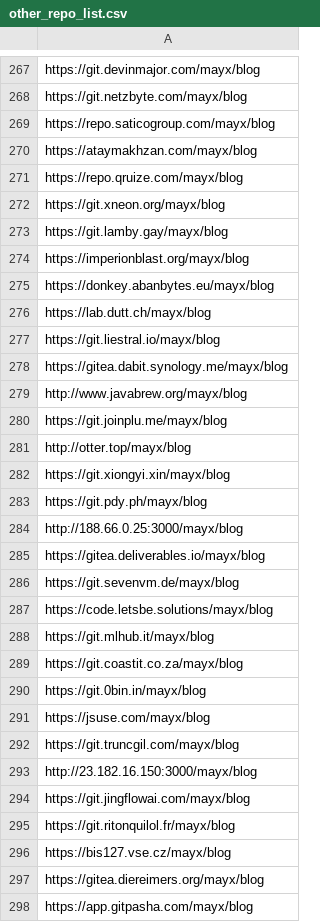
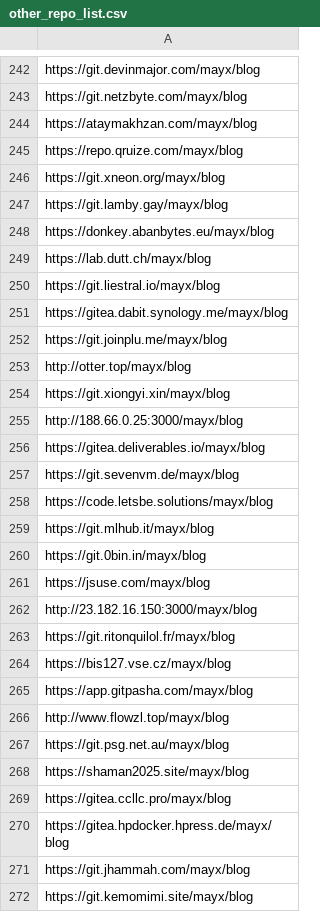
Before and after one commit to Mabbs/mabbs.github.io, a CSV file: _data/other_repo_list.csv, drawn as a sheet; only a part is shown, gaps mark what is left out; the shorter side is filled out with more unchanged rows; the diff covers the shown part only.

Commit message:
Update 5 files
- /_data/other_repo_list.csv
- /_posts/2026-08-01-terminal.md
- /index.html
- /_tools/envs_post-receive
- /games.md

```diff
--- a/_data/other_repo_list.csv
+++ b/_data/other_repo_list.csv
@@ -268,3 +243,2 @@ https://git.devinmajor.com/mayx/blog
 https://git.netzbyte.com/mayx/blog
-https://repo.saticogroup.com/mayx/blog
 https://ataymakhzan.com/mayx/blog
@@ -273,3 +247,2 @@ https://git.xneon.org/mayx/blog
 https://git.lamby.gay/mayx/blog
-https://imperionblast.org/mayx/blog
 https://donkey.abanbytes.eu/mayx/blog
@@ -278,3 +251,2 @@ https://git.liestral.io/mayx/blog
 https://gitea.dabit.synology.me/mayx/blog
-http://www.javabrew.org/mayx/blog
 https://git.joinplu.me/mayx/blog
@@ -282,3 +254,2 @@ http://otter.top/mayx/blog
 https://git.xiongyi.xin/mayx/blog
-https://git.pdy.ph/mayx/blog
 http://188.66.0.25:3000/mayx/blog
@@ -288,11 +259,7 @@ https://code.letsbe.solutions/mayx/blog
 https://git.mlhub.it/mayx/blog
-https://git.coastit.co.za/mayx/blog
 https://git.0bin.in/mayx/blog
 https://jsuse.com/mayx/blog
-https://git.truncgil.com/mayx/blog
 http://23.182.16.150:3000/mayx/blog
-https://git.jingflowai.com/mayx/blog
 https://git.ritonquilol.fr/mayx/blog
 https://bis127.vse.cz/mayx/blog
-https://gitea.diereimers.org/mayx/blog
 https://app.gitpasha.com/mayx/blog
```
Also changed, not shown: 65 added rows, 34 removed rows and 3 moved rows elsewhere in this file, 4 other files.
